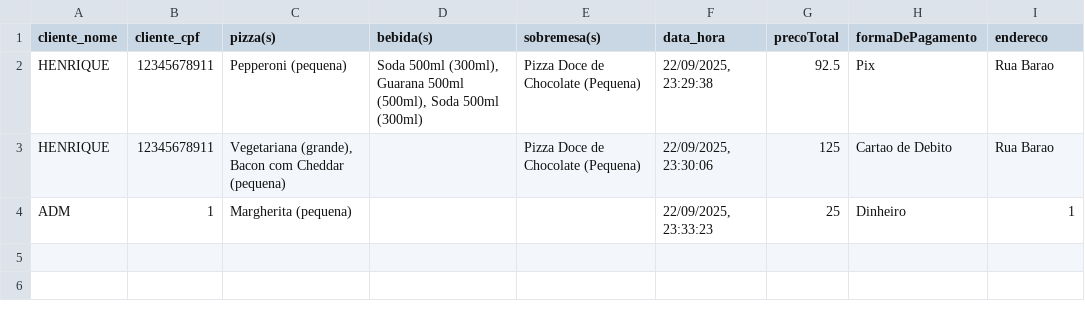
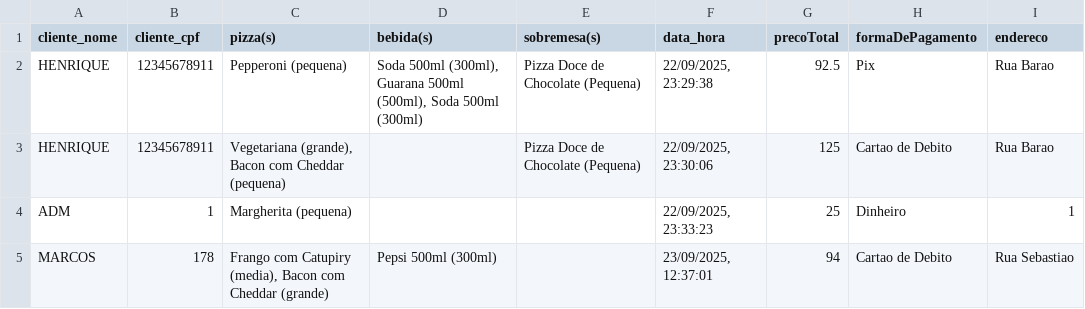
Before and after one commit to Henriquecoliveira/projeto-estacionamento, a CSV file: ts/Pedidos.csv, drawn as a sheet; the diff names each change by its address in the sheet, - before the commit and + after, or states it on an @@ line.

```diff
--- a/ts/Pedidos.csv
+++ b/ts/Pedidos.csv
+row 5: MARCOS | 178 | Frango com Catupiry (media), Bacon com Cheddar (grande) | Pepsi 500ml (300ml) |  | 23/09/2025, 12:37:01 | 94 | Cartao de Debito | Rua Sebastiao
```
Also changed, not shown: 3 other files.
